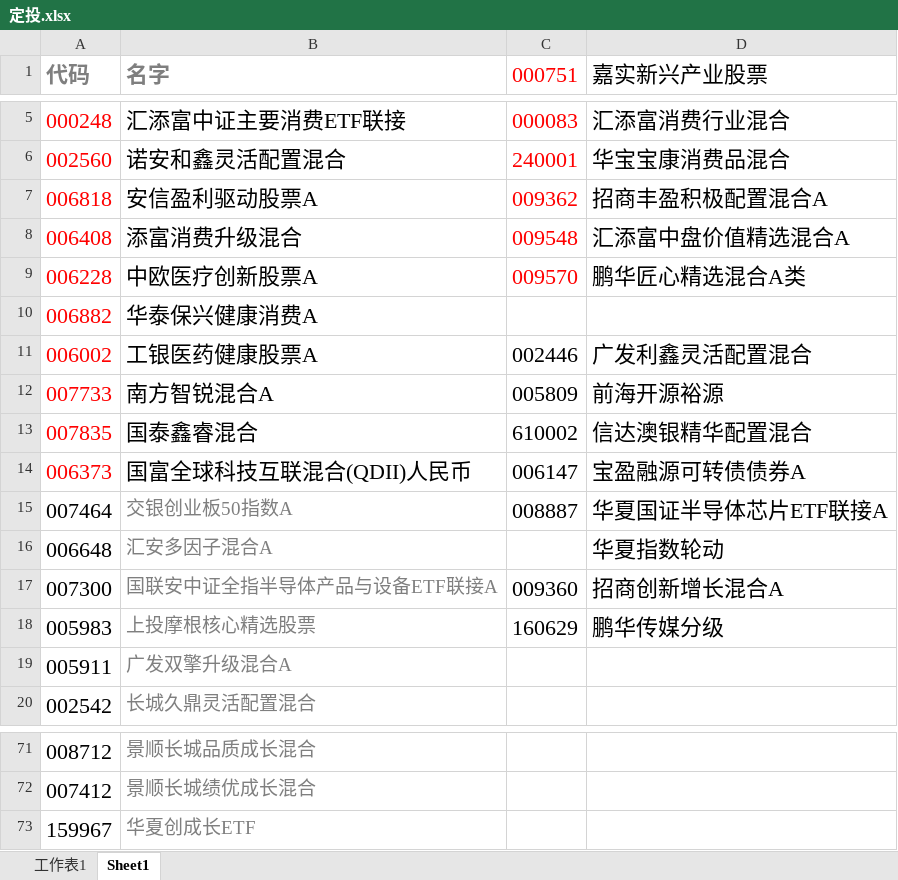
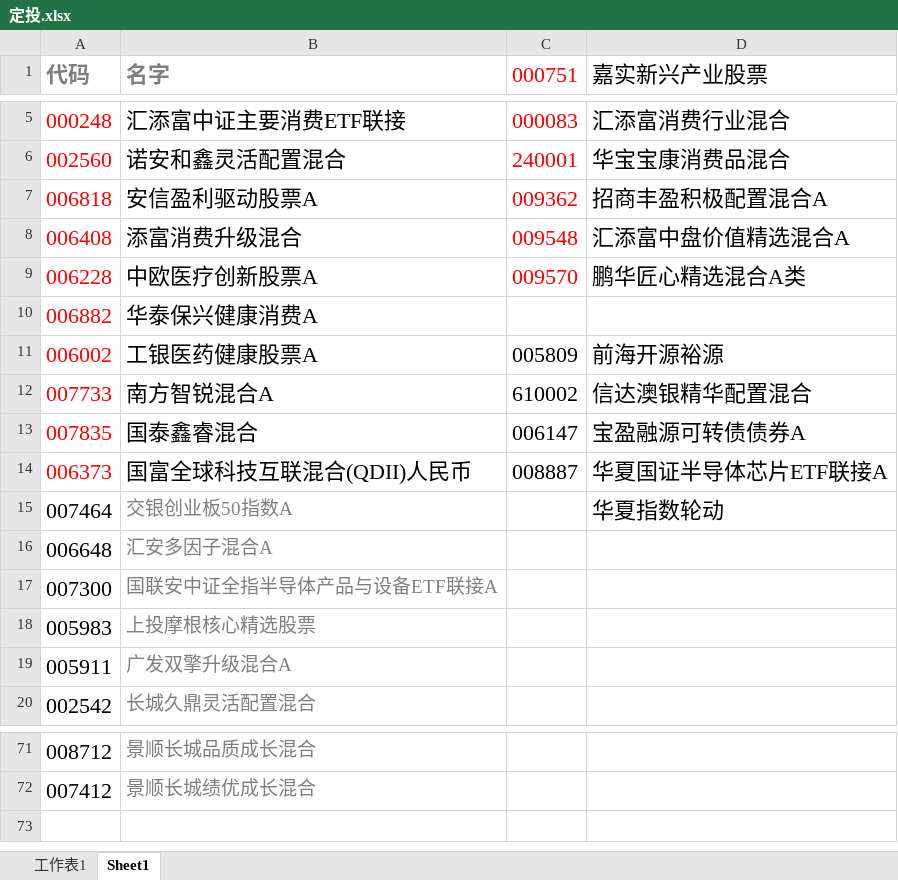
Before and after one commit to lijiadashaoye/jijinfenxi, an Excel workbook: 定投.xlsx, sheet Sheet1, drawn as a sheet; only a part is shown, gaps mark what is left out; values as stored, in another font and other column widths than the file's, no borders; the diff names each change by its address in the sheet, - before the commit and + after, or states it on an @@ line.

```diff
--- a/定投.xlsx (sheet Sheet1)
+++ b/定投.xlsx (sheet Sheet1)
-C11 (000751): 002446
+C11 (000751): 005809
-D11 (嘉实新兴产业股票): 广发利鑫灵活配置混合
+D11 (嘉实新兴产业股票): 前海开源裕源
-C12 (000751): 005809
+C12 (000751): 610002
-D12 (嘉实新兴产业股票): 前海开源裕源
+D12 (嘉实新兴产业股票): 信达澳银精华配置混合
-C13 (000751): 610002
+C13 (000751): 006147
-D13 (嘉实新兴产业股票): 信达澳银精华配置混合
+D13 (嘉实新兴产业股票): 宝盈融源可转债债券A
-C14 (000751): 006147
+C14 (000751): 008887
-D14 (嘉实新兴产业股票): 宝盈融源可转债债券A
+D14 (嘉实新兴产业股票): 华夏国证半导体芯片ETF联接A
-C15 (000751): 008887
+C15 (000751): (empty)
-D15 (嘉实新兴产业股票): 华夏国证半导体芯片ETF联接A
+D15 (嘉实新兴产业股票): 华夏指数轮动
-D16 (嘉实新兴产业股票): 华夏指数轮动
+D16 (嘉实新兴产业股票): (empty)
-C17 (000751): 009360
+C17 (000751): (empty)
-D17 (嘉实新兴产业股票): 招商创新增长混合A
+D17 (嘉实新兴产业股票): (empty)
-C18 (000751): 160629
+C18 (000751): (empty)
-D18 (嘉实新兴产业股票): 鹏华传媒分级
+D18 (嘉实新兴产业股票): (empty)
-row 73: 159967 | 华夏创成长ETF
```
